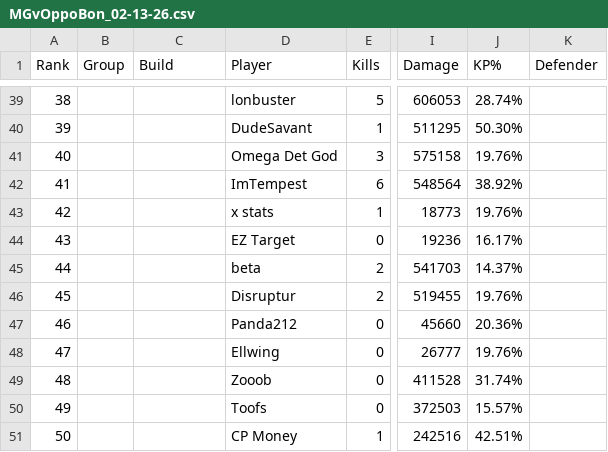
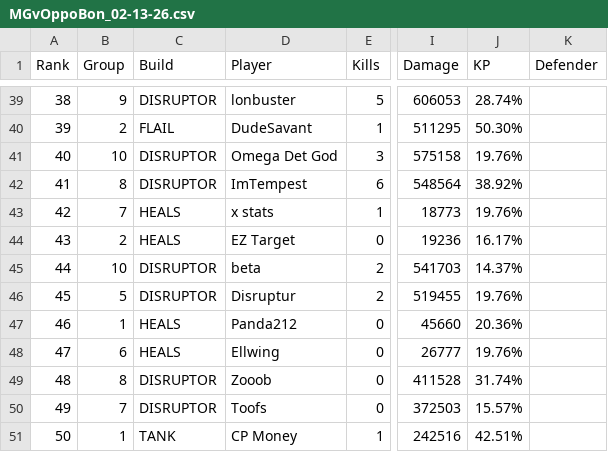
Before and after one commit to JabariWilliams/MG-War-App, a CSV file: public/MGvOppoBon_02-13-26.csv, drawn as a sheet; only a part is shown, gaps mark what is left out; the diff covers the shown part only; the diff names each change by its address in the sheet, - before the commit and + after, or states it on an @@ line.

```diff
--- a/public/MGvOppoBon_02-13-26.csv
+++ b/public/MGvOppoBon_02-13-26.csv
-J1: KP%
+J1: KP
-B39 (Group): (empty)
+B39 (Group): 9
-C39 (Build): (empty)
+C39 (Build): DISRUPTOR
-B40 (Group): (empty)
+B40 (Group): 2
-C40 (Build): (empty)
+C40 (Build): FLAIL
-B41 (Group): (empty)
+B41 (Group): 10
-C41:C42 (Build): (empty)
+C41:C42 (Build): DISRUPTOR
-B42 (Group): (empty)
+B42 (Group): 8
-B43 (Group): (empty)
+B43 (Group): 7
-C43:C44 (Build): (empty)
+C43:C44 (Build): HEALS
-B44 (Group): (empty)
+B44 (Group): 2
-B45 (Group): (empty)
+B45 (Group): 10
-C45:C46 (Build): (empty)
+C45:C46 (Build): DISRUPTOR
-B46 (Group): (empty)
+B46 (Group): 5
-B47 (Group): (empty)
+B47 (Group): 1
-C47:C48 (Build): (empty)
+C47:C48 (Build): HEALS
-B48 (Group): (empty)
+B48 (Group): 6
-B49 (Group): (empty)
+B49 (Group): 8
-C49:C50 (Build): (empty)
+C49:C50 (Build): DISRUPTOR
-B50 (Group): (empty)
+B50 (Group): 7
-B51 (Group): (empty)
+B51 (Group): 1
-C51 (Build): (empty)
+C51 (Build): TANK
```
Also changed, not shown: 73 edited cells elsewhere in this file.
